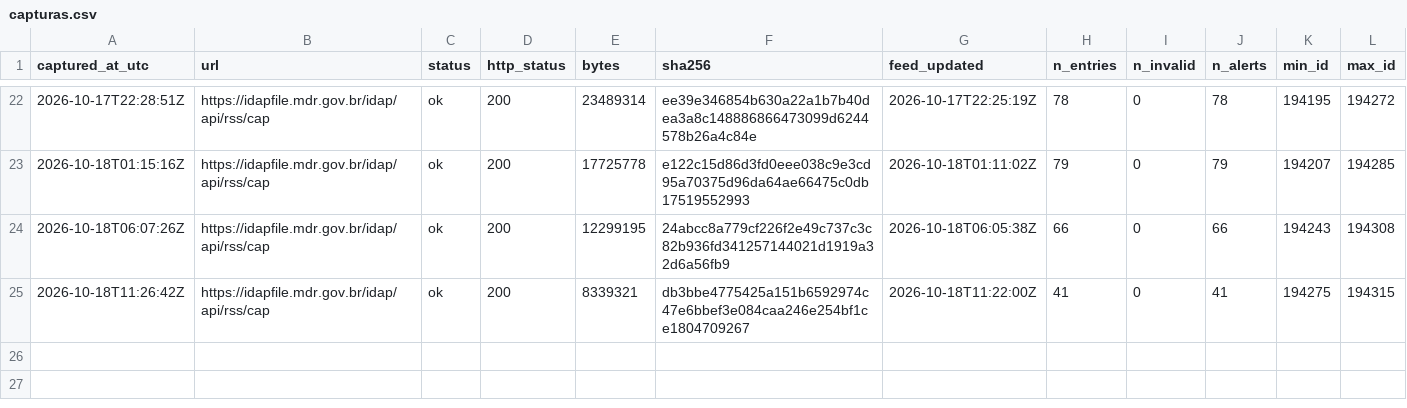
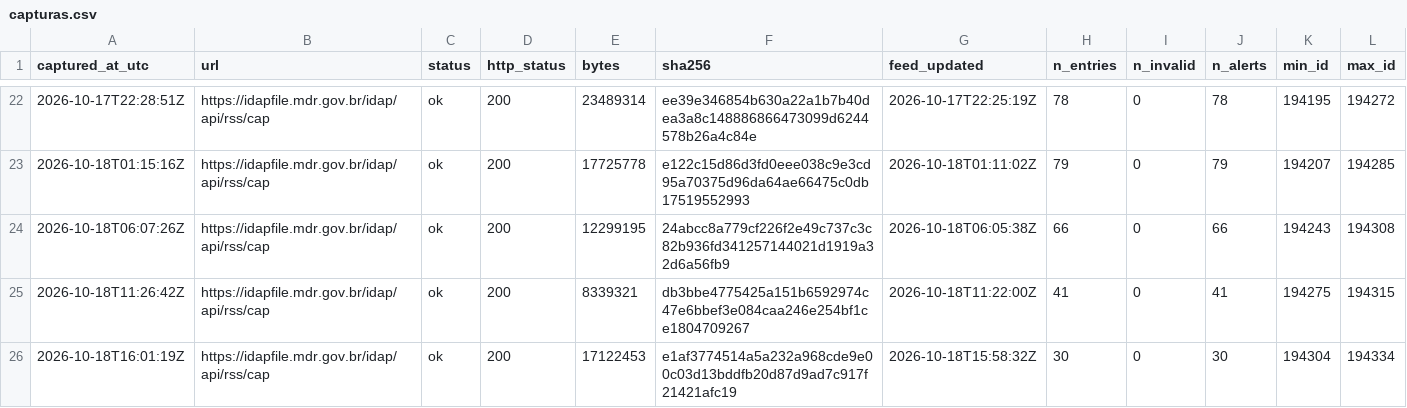
Before and after one commit to alvarocoutinho/crisis-dashboard, a CSV file: data/idap/capturas.csv, drawn as a sheet; only a part is shown, gaps mark what is left out; rows hold the shown columns only; the diff names each change by its address in the sheet, - before the commit and + after, or states it on an @@ line.

```diff
--- a/data/idap/capturas.csv
+++ b/data/idap/capturas.csv
+row 26: 2026-10-18T16:01:19Z | https://idapfile.mdr.gov.br/idap/api/rss/cap | ok | 200 | 17122453 | e1af3774514a5a232a968cde9e00c03d13bddfb20d87d9ad7c917f21421afc19 | 2026-10-18T15:58:32Z | 30 | 0 | 30 | 194304 | 194334
```
Also changed, not shown: 4 other files.
